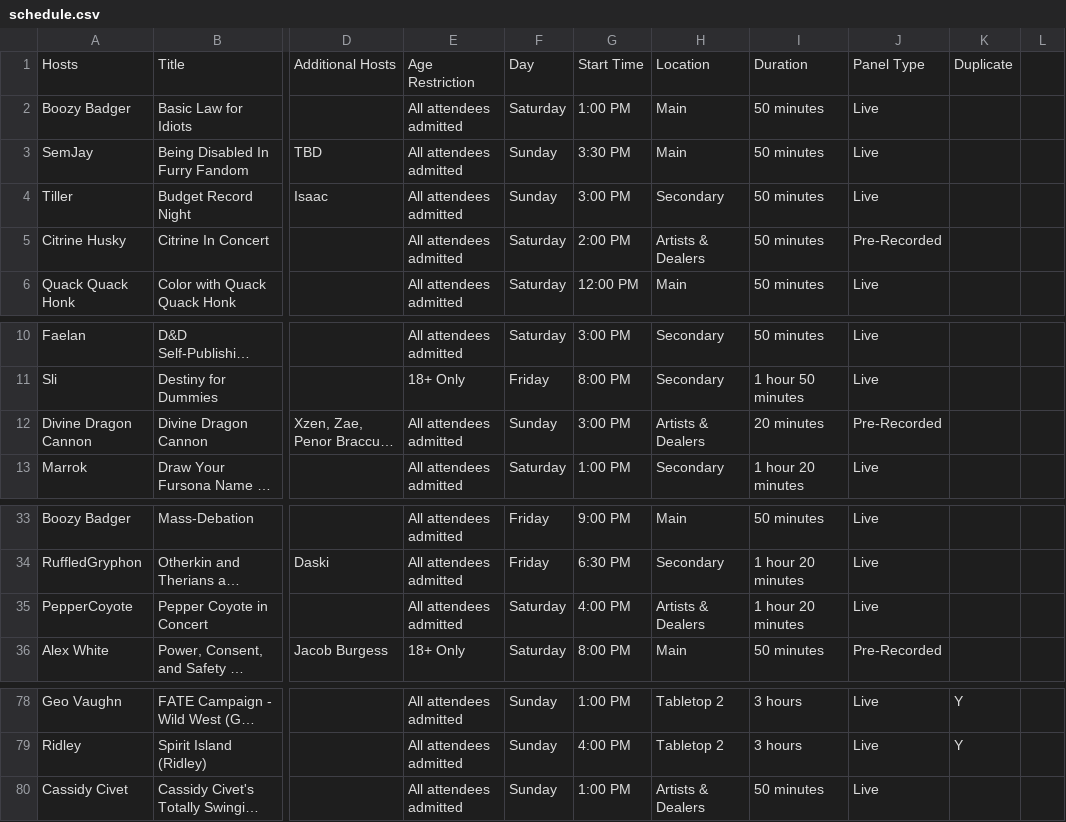
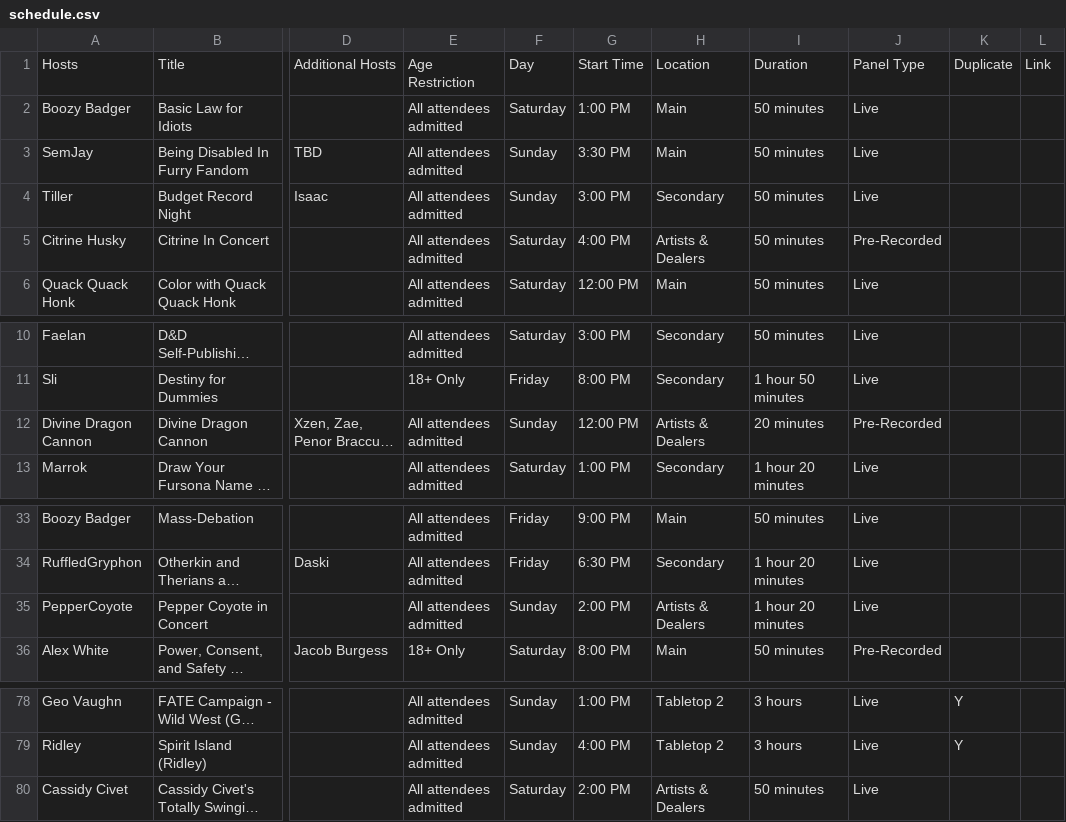
Before and after one commit to daattali/beautiful-jekyll, a CSV file: _data/schedule.csv, drawn as a sheet; only a part is shown, gaps mark what is left out; long unchanged cells end in …; the diff names each change by its address in the sheet, - before the commit and + after, or states it on an @@ line.

Commit message:
Updating schedule.csv

```diff
--- a/_data/schedule.csv
+++ b/_data/schedule.csv
-L1: (empty)
+L1: Link
-G5: 2:00 PM
+G5: 4:00 PM
-G12: 3:00 PM
+G12: 12:00 PM
-F35: Saturday
+F35: Sunday
-G35: 4:00 PM
+G35: 2:00 PM
-F80: Sunday
+F80: Saturday
-G80: 1:00 PM
+G80: 2:00 PM
```
